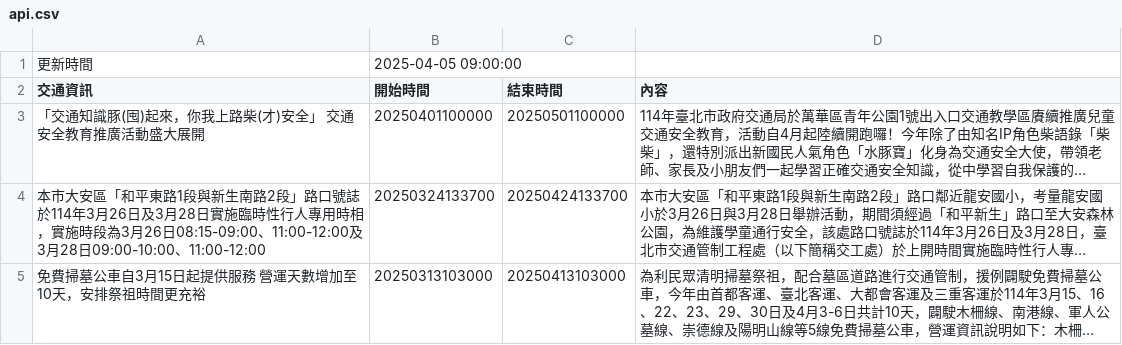
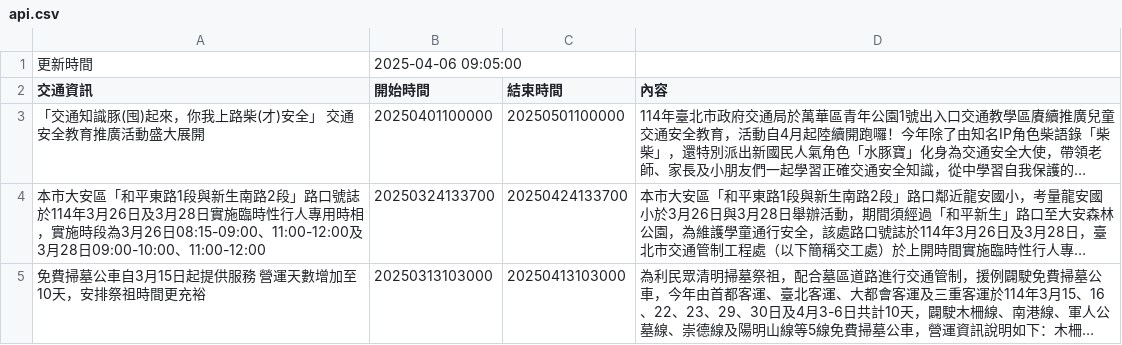
Before and after one commit to Brian-Su-tech/Open_Flatform_Mid, a CSV file: api.csv, drawn as a sheet; long unchanged cells end in ….

Commit message:
daily crawl

```diff
--- a/api.csv
+++ b/api.csv
@@ -1,2 +1,2 @@
-更新時間,2025-04-05 09:00:00
+更新時間,2025-04-06 09:05:00
 交通資訊,開始時間,結束時間,內容
```
